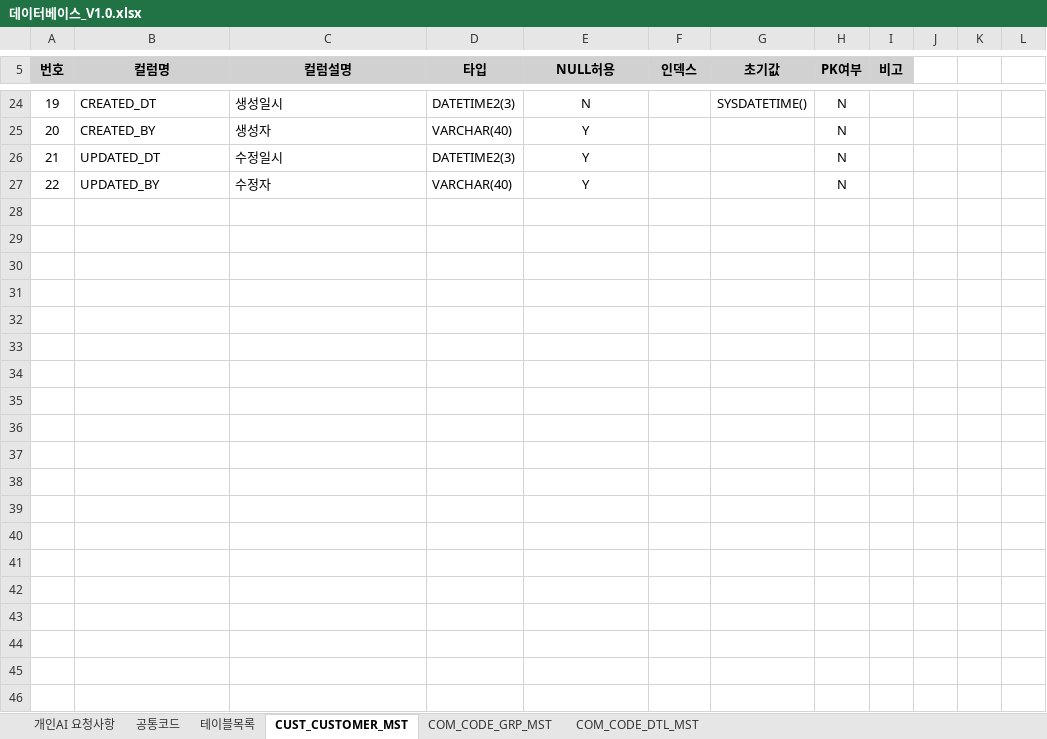
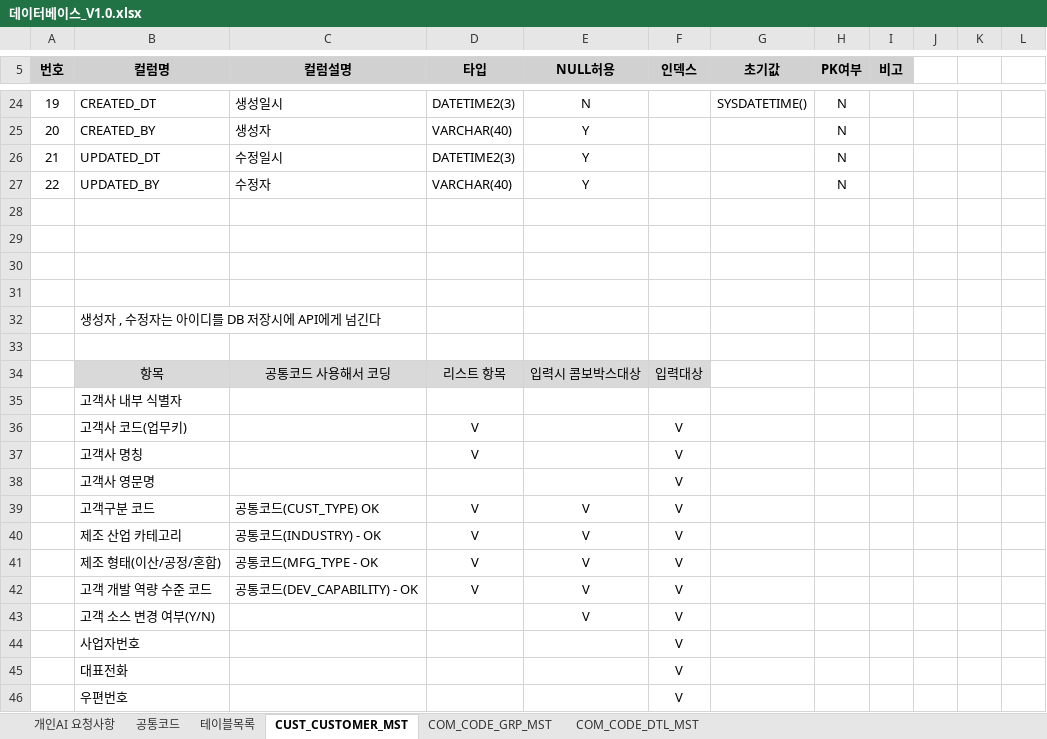
Before and after one commit to kangheelee1126/ERD, an Excel workbook: 001.Document/데이터베이스_V1.0.xlsx, sheet CUST_CUSTOMER_MST, drawn as a sheet; only a part is shown, gaps mark what is left out; values as stored, in another font and other column widths than the file's, no borders; the diff covers the shown part only; the diff names each change by its address in the sheet, - before the commit and + after, or states it on an @@ line.

Commit message:
고객사정보 수정

```diff
--- a/001.Document/데이터베이스_V1.0.xlsx (sheet CUST_CUSTOMER_MST)
+++ b/001.Document/데이터베이스_V1.0.xlsx (sheet CUST_CUSTOMER_MST)
+row 28: (empty)
+row 29: (empty)
+row 30: (empty)
+row 31: (empty)
+row 32:  | 생성자 , 수정자는 아이디를 DB 저장시에 API에게 넘긴다
+row 33: (empty)
+row 34:  | 항목 | 공통코드 사용해서 코딩 | 리스트 항목 | 입력시 콤보박스대상 | 입력대상
+row 35:  | 고객사 내부 식별자
+row 36:  | 고객사 코드(업무키) |  | V |  | V
+row 37:  | 고객사 명칭 |  | V |  | V
+row 38:  | 고객사 영문명 |  |  |  | V
+row 39:  | 고객구분 코드 | 공통코드(CUST_TYPE) OK | V | V | V
+row 40:  | 제조 산업 카테고리 | 공통코드(INDUSTRY) - OK | V | V | V
+row 41:  | 제조 형태(이산/공정/혼합) | 공통코드(MFG_TYPE - OK | V | V | V
+row 42:  | 고객 개발 역량 수준 코드 | 공통코드(DEV_CAPABILITY) - OK | V | V | V
+row 43:  | 고객 소스 변경 여부(Y/N) |  |  | V | V
+row 44:  | 사업자번호 |  |  |  | V
+row 45:  | 대표전화 |  |  |  | V
+row 46:  | 우편번호 |  |  |  | V
```
Also changed, not shown: 10 added rows and 1 edited cell elsewhere in this sheet.
